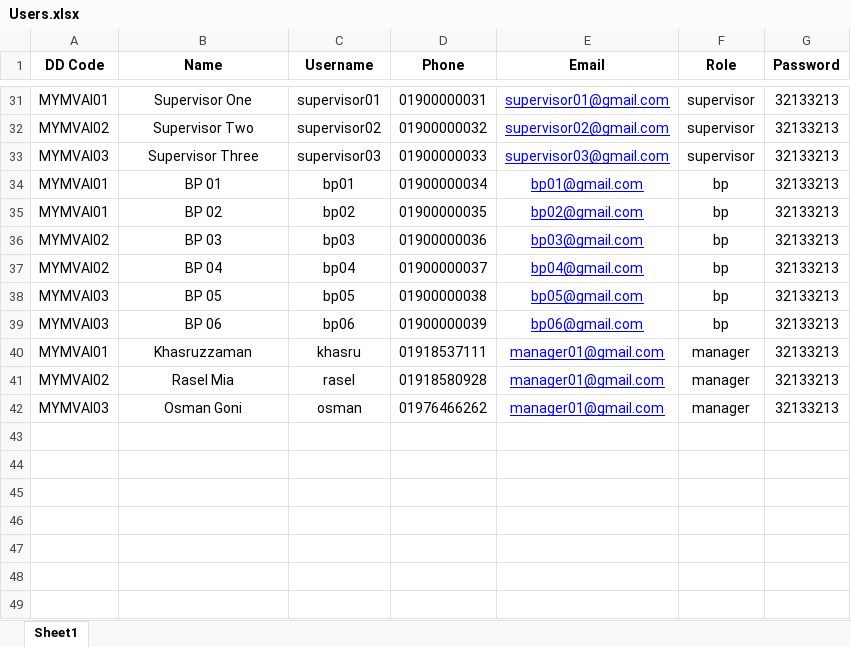
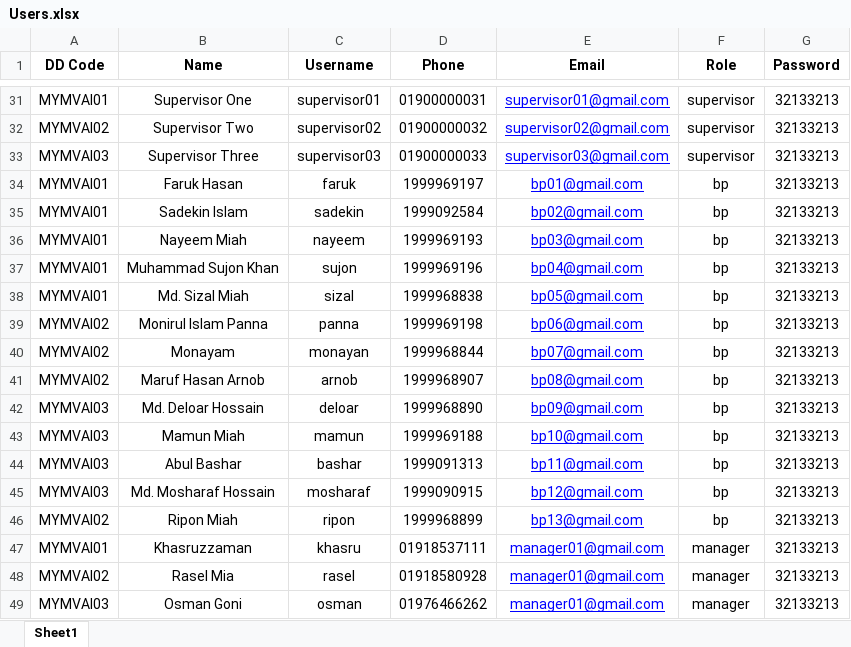
Before and after one commit to nilemil007/enstudio, an Excel workbook: public/download/sample/Users.xlsx, sheet Sheet1, drawn as a sheet; only a part is shown, gaps mark what is left out; values as stored, in another font and other column widths than the file's, no borders; addresses are those after the commit; the diff names each change by its address in the sheet, - before the commit and + after, or states it on an @@ line.

```diff
--- a/public/download/sample/Users.xlsx (sheet Sheet1)
+++ b/public/download/sample/Users.xlsx (sheet Sheet1)
-B34 (Name): BP 01
+B34 (Name): Faruk Hasan
-C34 (Username): bp01
+C34 (Username): faruk
-D34 (Phone): 01900000034
+D34 (Phone): 1999969197
-B35 (Name): BP 02
+B35 (Name): Sadekin Islam
-C35 (Username): bp02
+C35 (Username): sadekin
-D35 (Phone): 01900000035
+D35 (Phone): 1999092584
+row 36: MYMVAI01 | Nayeem Miah | nayeem | 1999969193 | bp03@gmail.com | bp | 32133213
+row 37: MYMVAI01 | Muhammad Sujon Khan | sujon | 1999969196 | bp04@gmail.com | bp | 32133213
+row 38: MYMVAI01 | Md. Sizal Miah | sizal | 1999968838 | bp05@gmail.com | bp | 32133213
-B39 (Name): BP 03
+B39 (Name): Monirul Islam Panna
-C39 (Username): bp03
+C39 (Username): panna
-D39 (Phone): 01900000036
+D39 (Phone): 1999969198
-E39 (Email): bp03@gmail.com
+E39 (Email): bp06@gmail.com
+row 40: MYMVAI02 | Monayam | monayan | 1999968844 | bp07@gmail.com | bp | 32133213
-B41 (Name): BP 04
+B41 (Name): Maruf Hasan Arnob
-C41 (Username): bp04
+C41 (Username): arnob
-D41 (Phone): 01900000037
+D41 (Phone): 1999968907
-E41 (Email): bp04@gmail.com
+E41 (Email): bp08@gmail.com
-B42 (Name): BP 05
+B42 (Name): Md. Deloar Hossain
-C42 (Username): bp05
+C42 (Username): deloar
-D42 (Phone): 01900000038
+D42 (Phone): 1999968890
-E42 (Email): bp05@gmail.com
+E42 (Email): bp09@gmail.com
-B43 (Name): BP 06
+B43 (Name): Mamun Miah
-C43 (Username): bp06
+C43 (Username): mamun
-D43 (Phone): 01900000039
+D43 (Phone): 1999969188
-E43 (Email): bp06@gmail.com
+E43 (Email): bp10@gmail.com
+row 44: MYMVAI03 | Abul Bashar | bashar | 1999091313 | bp11@gmail.com | bp | 32133213
+row 45: MYMVAI03 | Md. Mosharaf Hossain | mosharaf | 1999090915 | bp12@gmail.com | bp | 32133213
+row 46: MYMVAI02 | Ripon Miah | ripon | 1999968899 | bp13@gmail.com | bp | 32133213
```
Also changed, not shown: 3 other files.
